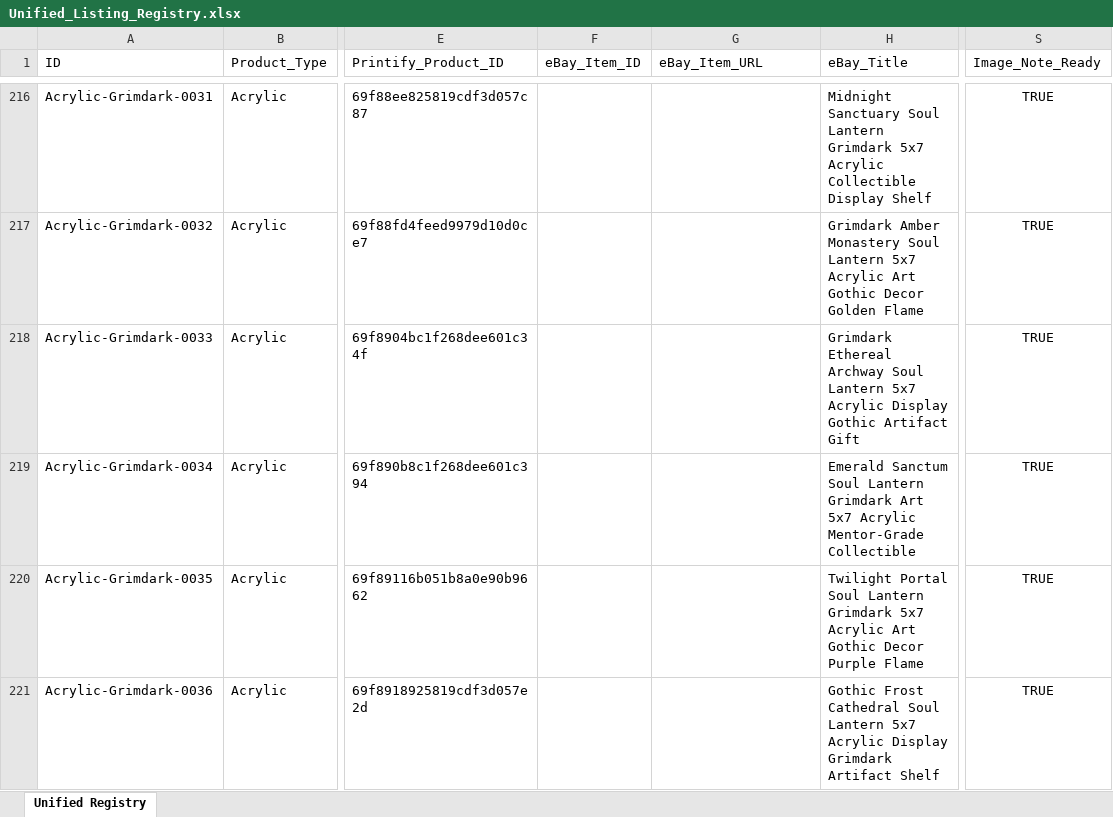
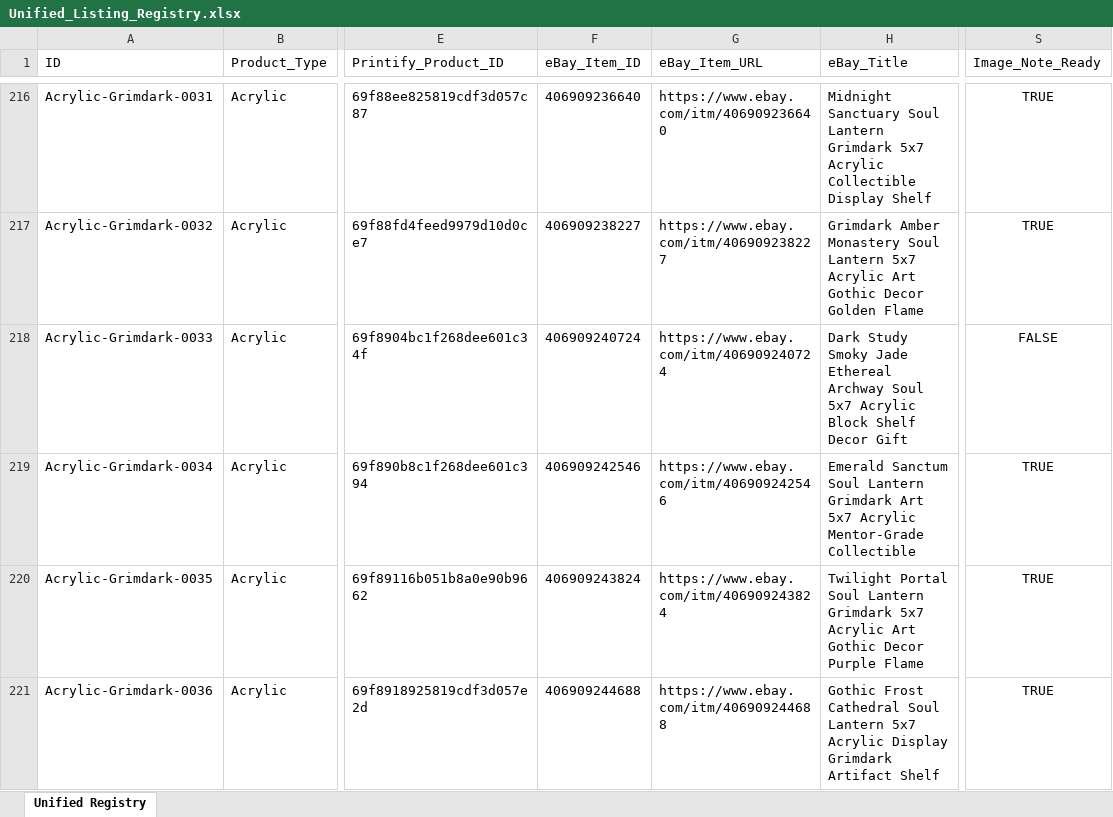
Before and after one commit to rexxu024-arch/Difi_auto_factory, an Excel workbook: Database/Unified_Listing_Registry.xlsx, sheet Unified Registry, drawn as a sheet; only a part is shown, gaps mark what is left out; values as stored, in another font and other column widths than the file's, no borders; the diff covers the shown part only; the diff names each change by its address in the sheet, - before the commit and + after, or states it on an @@ line.

```diff
--- a/Database/Unified_Listing_Registry.xlsx (sheet Unified Registry)
+++ b/Database/Unified_Listing_Registry.xlsx (sheet Unified Registry)
-F216 (eBay_Item_ID): (empty)
+F216 (eBay_Item_ID): 406909236640
-G216 (eBay_Item_URL): (empty)
+G216 (eBay_Item_URL): https://www.ebay.com/itm/406909236640
-F217 (eBay_Item_ID): (empty)
+F217 (eBay_Item_ID): 406909238227
-G217 (eBay_Item_URL): (empty)
+G217 (eBay_Item_URL): https://www.ebay.com/itm/406909238227
-F218 (eBay_Item_ID): (empty)
+F218 (eBay_Item_ID): 406909240724
-G218 (eBay_Item_URL): (empty)
+G218 (eBay_Item_URL): https://www.ebay.com/itm/406909240724
-H218 (eBay_Title): Grimdark Ethereal Archway Soul Lantern 5x7 Acrylic Display Gothic Artifact Gift
+H218 (eBay_Title): Dark Study Smoky Jade Ethereal Archway Soul 5x7 Acrylic Block Shelf Decor Gift
-S218 (Image_Note_Ready): TRUE
+S218 (Image_Note_Ready): FALSE
-F219 (eBay_Item_ID): (empty)
+F219 (eBay_Item_ID): 406909242546
-G219 (eBay_Item_URL): (empty)
+G219 (eBay_Item_URL): https://www.ebay.com/itm/406909242546
-F220 (eBay_Item_ID): (empty)
+F220 (eBay_Item_ID): 406909243824
-G220 (eBay_Item_URL): (empty)
+G220 (eBay_Item_URL): https://www.ebay.com/itm/406909243824
-F221 (eBay_Item_ID): (empty)
+F221 (eBay_Item_ID): 406909244688
-G221 (eBay_Item_URL): (empty)
+G221 (eBay_Item_URL): https://www.ebay.com/itm/406909244688
```
Also changed, not shown: 173 edited cells elsewhere in this sheet, Database/Market_Signal_Action_Queue.xlsx, Database/eBay_listing.xlsx, 54 other files.
